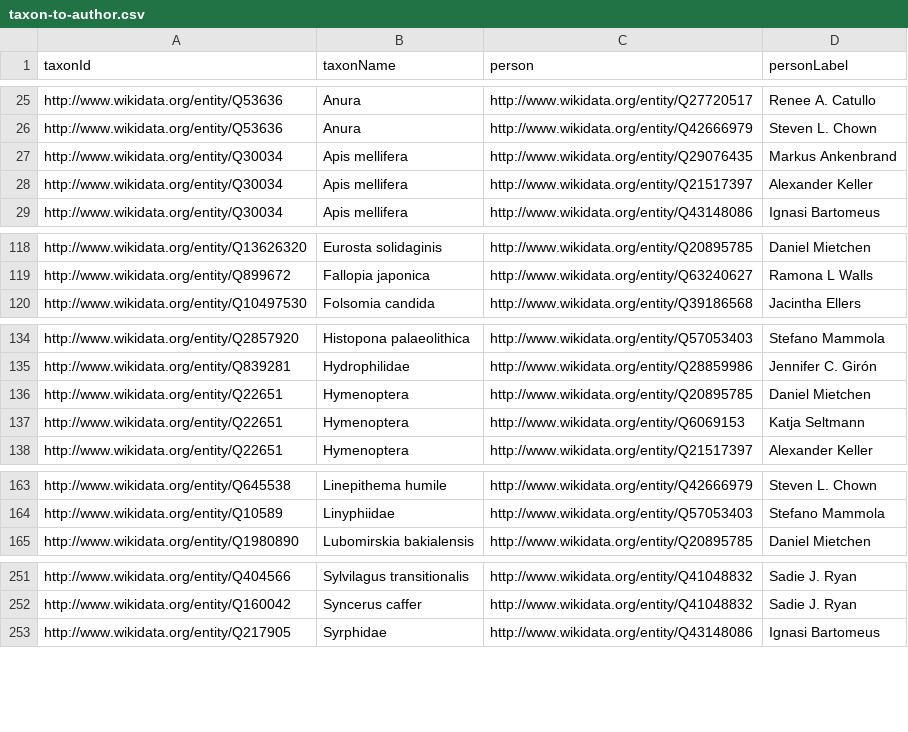
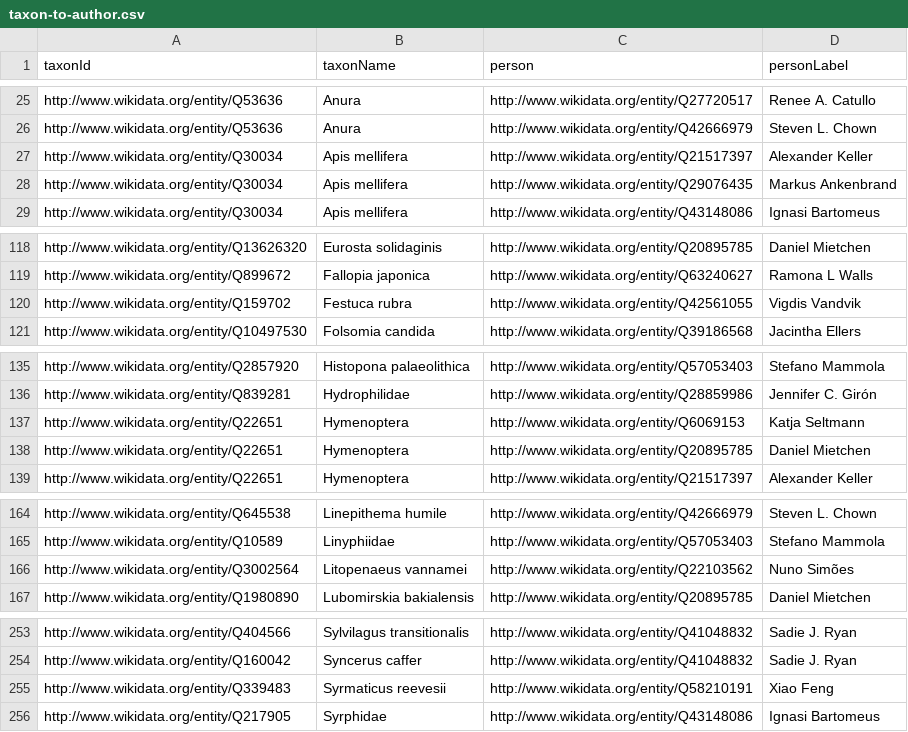
Before and after one commit to open-traits-network/open-traits-network.github.io, a CSV file: _data/taxon-to-author.csv, drawn as a sheet; only a part is shown, gaps mark what is left out; the diff covers the shown part only.

```diff
--- a/_data/taxon-to-author.csv
+++ b/_data/taxon-to-author.csv
@@ -26,4 +26,4 @@ http://www.wikidata.org/entity/Q53636,Anura,http://www.wikidata.org/entity/Q2772
 http://www.wikidata.org/entity/Q53636,Anura,http://www.wikidata.org/entity/Q42666979,Steven L. Chown
+http://www.wikidata.org/entity/Q30034,Apis mellifera,http://www.wikidata.org/entity/Q21517397,Alexander Keller
 http://www.wikidata.org/entity/Q30034,Apis mellifera,http://www.wikidata.org/entity/Q29076435,Markus Ankenbrand
-http://www.wikidata.org/entity/Q30034,Apis mellifera,http://www.wikidata.org/entity/Q21517397,Alexander Keller
 http://www.wikidata.org/entity/Q30034,Apis mellifera,http://www.wikidata.org/entity/Q43148086,Ignasi Bartomeus
@@ -119,2 +119,3 @@ http://www.wikidata.org/entity/Q13626320,Eurosta solidaginis,http://www.wikidata
 http://www.wikidata.org/entity/Q899672,Fallopia japonica,http://www.wikidata.org/entity/Q63240627,Ramona L Walls
+http://www.wikidata.org/entity/Q159702,Festuca rubra,http://www.wikidata.org/entity/Q42561055,Vigdis Vandvik
 http://www.wikidata.org/entity/Q10497530,Folsomia candida,http://www.wikidata.org/entity/Q39186568,Jacintha Ellers
@@ -135,4 +136,4 @@ http://www.wikidata.org/entity/Q2857920,Histopona palaeolithica,http://www.wikid
 http://www.wikidata.org/entity/Q839281,Hydrophilidae,http://www.wikidata.org/entity/Q28859986,Jennifer C. Girón
+http://www.wikidata.org/entity/Q22651,Hymenoptera,http://www.wikidata.org/entity/Q6069153,Katja Seltmann
 http://www.wikidata.org/entity/Q22651,Hymenoptera,http://www.wikidata.org/entity/Q20895785,Daniel Mietchen
-http://www.wikidata.org/entity/Q22651,Hymenoptera,http://www.wikidata.org/entity/Q6069153,Katja Seltmann
 http://www.wikidata.org/entity/Q22651,Hymenoptera,http://www.wikidata.org/entity/Q21517397,Alexander Keller
@@ -164,2 +165,3 @@ http://www.wikidata.org/entity/Q645538,Linepithema humile,http://www.wikidata.or
 http://www.wikidata.org/entity/Q10589,Linyphiidae,http://www.wikidata.org/entity/Q57053403,Stefano Mammola
+http://www.wikidata.org/entity/Q3002564,Litopenaeus vannamei,http://www.wikidata.org/entity/Q22103562,Nuno Simões
 http://www.wikidata.org/entity/Q1980890,Lubomirskia bakialensis,http://www.wikidata.org/entity/Q20895785,Daniel Mietchen
@@ -252,2 +254,3 @@ http://www.wikidata.org/entity/Q404566,Sylvilagus transitionalis,http://www.wiki
 http://www.wikidata.org/entity/Q160042,Syncerus caffer,http://www.wikidata.org/entity/Q41048832,Sadie J. Ryan
+http://www.wikidata.org/entity/Q339483,Syrmaticus reevesii,http://www.wikidata.org/entity/Q58210191,Xiao Feng
 http://www.wikidata.org/entity/Q217905,Syrphidae,http://www.wikidata.org/entity/Q43148086,Ignasi Bartomeus
```
Also changed, not shown: 3 moved rows elsewhere in this file, _data/authors-to-taxa.csv, _data/method-to-author.csv, 2 other files.
